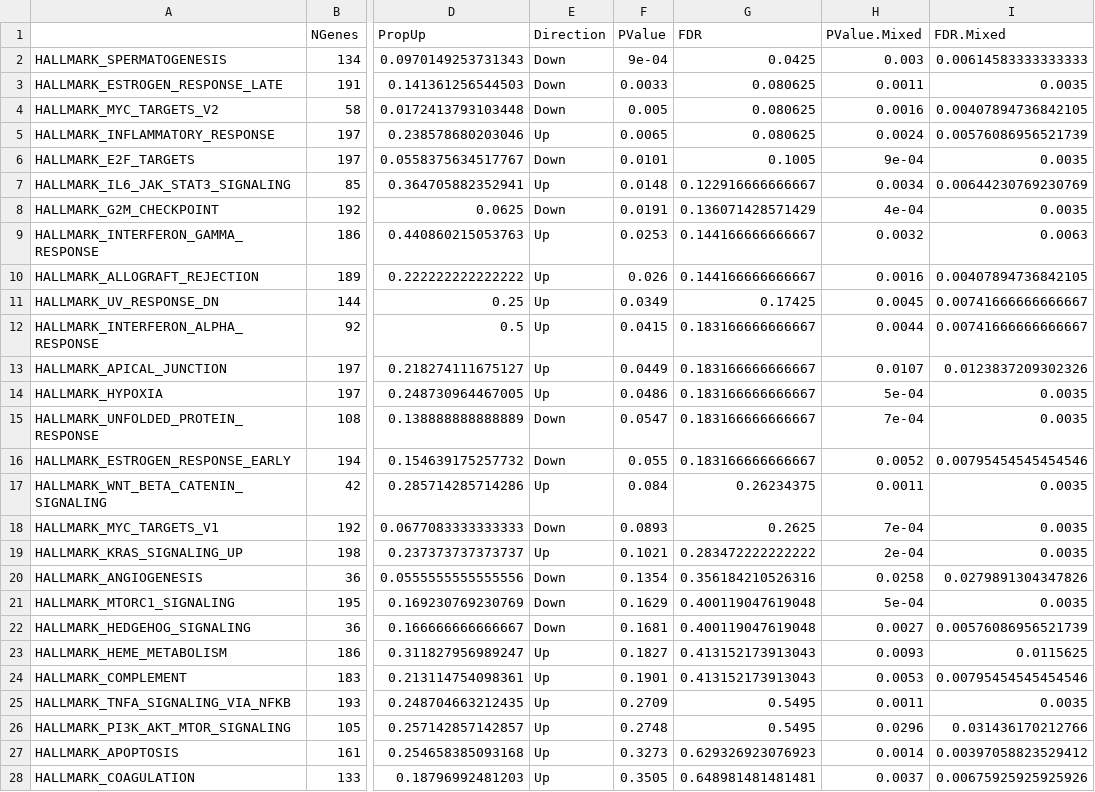
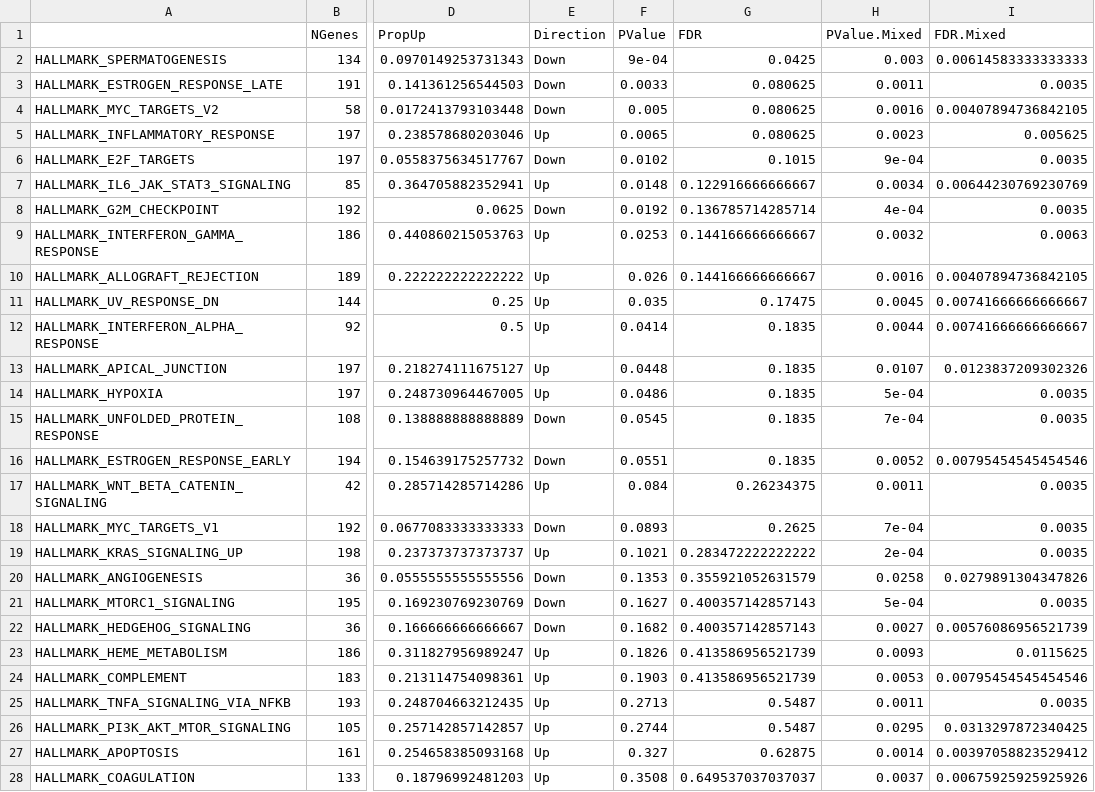
Before and after one commit to amcondon2/R-GeoMx-Analysis, a CSV file: Pathway_Results/roastHallmark.csv, drawn as a sheet; only a part is shown, gaps mark what is left out; the diff covers the shown part only; the diff names each change by its address in the sheet, - before the commit and + after, or states it on an @@ line.

```diff
--- a/Pathway_Results/roastHallmark.csv
+++ b/Pathway_Results/roastHallmark.csv
-H5 (PValue.Mixed): 0.0024
+H5 (PValue.Mixed): 0.0023
-I5 (FDR.Mixed): 0.00576086956521739
+I5 (FDR.Mixed): 0.005625
-F6 (PValue): 0.0101
+F6 (PValue): 0.0102
-G6 (FDR): 0.1005
+G6 (FDR): 0.1015
-F8 (PValue): 0.0191
+F8 (PValue): 0.0192
-G8 (FDR): 0.136071428571429
+G8 (FDR): 0.136785714285714
-F11 (PValue): 0.0349
+F11 (PValue): 0.035
-G11 (FDR): 0.17425
+G11 (FDR): 0.17475
-F12 (PValue): 0.0415
+F12 (PValue): 0.0414
-G12:G16 (FDR): 0.183166666666667
+G12:G16 (FDR): 0.1835
-F13 (PValue): 0.0449
+F13 (PValue): 0.0448
-F15 (PValue): 0.0547
+F15 (PValue): 0.0545
-F16 (PValue): 0.055
+F16 (PValue): 0.0551
-F20 (PValue): 0.1354
+F20 (PValue): 0.1353
-G20 (FDR): 0.356184210526316
+G20 (FDR): 0.355921052631579
-F21 (PValue): 0.1629
+F21 (PValue): 0.1627
-G21:G22 (FDR): 0.400119047619048
+G21:G22 (FDR): 0.400357142857143
-F22 (PValue): 0.1681
+F22 (PValue): 0.1682
-F23 (PValue): 0.1827
+F23 (PValue): 0.1826
-G23:G24 (FDR): 0.413152173913043
+G23:G24 (FDR): 0.413586956521739
-F24 (PValue): 0.1901
+F24 (PValue): 0.1903
-F25 (PValue): 0.2709
+F25 (PValue): 0.2713
-G25:G26 (FDR): 0.5495
+G25:G26 (FDR): 0.5487
-F26 (PValue): 0.2748
+F26 (PValue): 0.2744
-H26 (PValue.Mixed): 0.0296
+H26 (PValue.Mixed): 0.0295
-I26 (FDR.Mixed): 0.031436170212766
+I26 (FDR.Mixed): 0.0313297872340425
-F27 (PValue): 0.3273
+F27 (PValue): 0.327
-G27 (FDR): 0.629326923076923
+G27 (FDR): 0.62875
-F28 (PValue): 0.3505
+F28 (PValue): 0.3508
-G28 (FDR): 0.648981481481481
+G28 (FDR): 0.649537037037037
```
Also changed, not shown: 25 edited cells elsewhere in this file, Pathway_Results/roastBioCarta.csv, Pathway_Results/roastReactome.csv, 2 other files.
